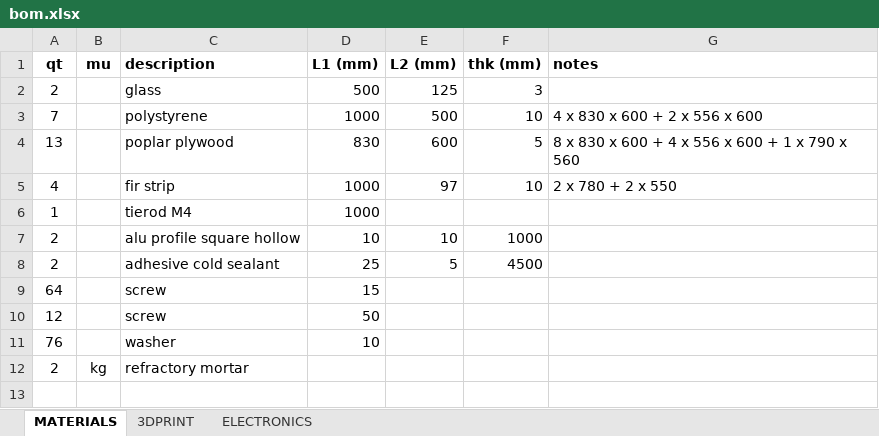
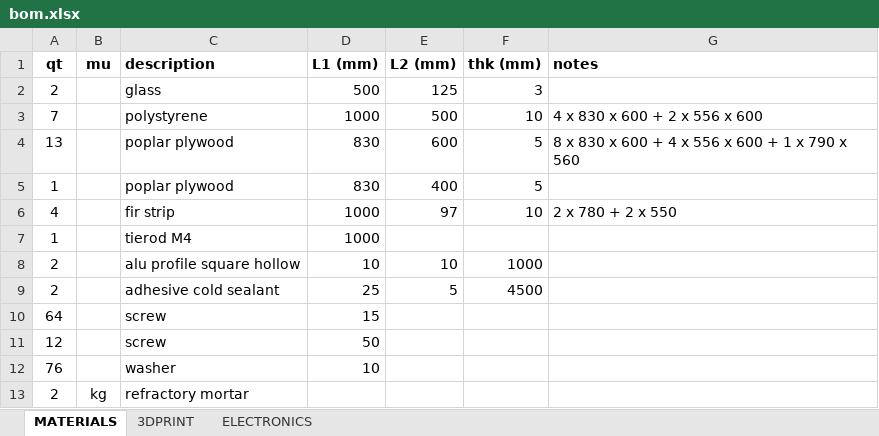
Before and after one commit to devel0/iot-cathouse-controller, an Excel workbook: doc/bom.xlsx, sheet MATERIALS, drawn as a sheet; values as stored, in another font and other column widths than the file's, no borders; the diff names each change by its address in the sheet, - before the commit and + after, or states it on an @@ line.

```diff
--- a/doc/bom.xlsx (sheet MATERIALS)
+++ b/doc/bom.xlsx (sheet MATERIALS)
+row 5: 1 |  | poplar plywood | 830 | 400 | 5
```
Also changed, not shown: sheet 3DPRINT, 9 other files.
